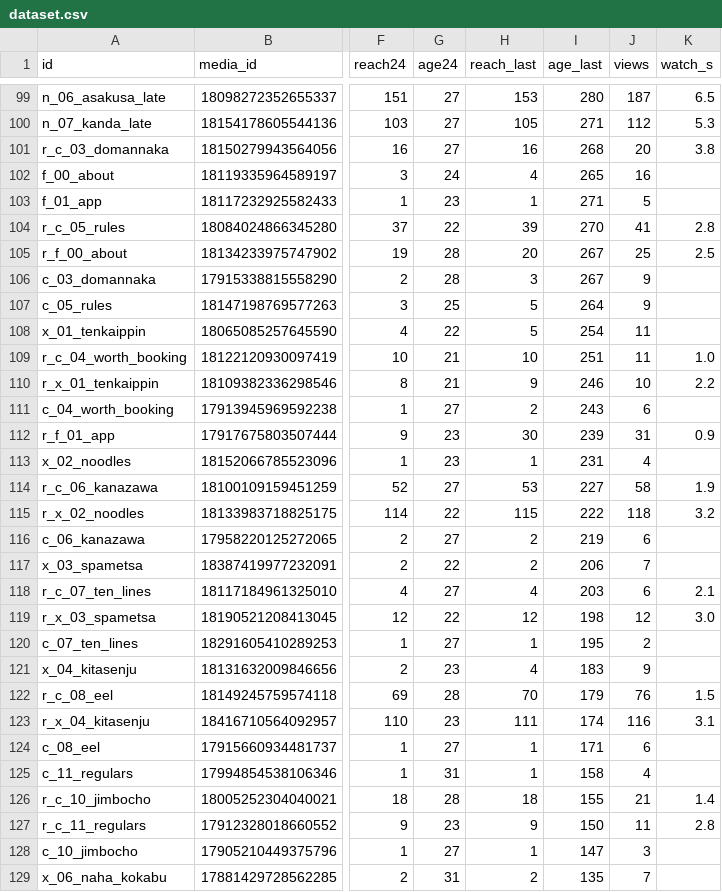
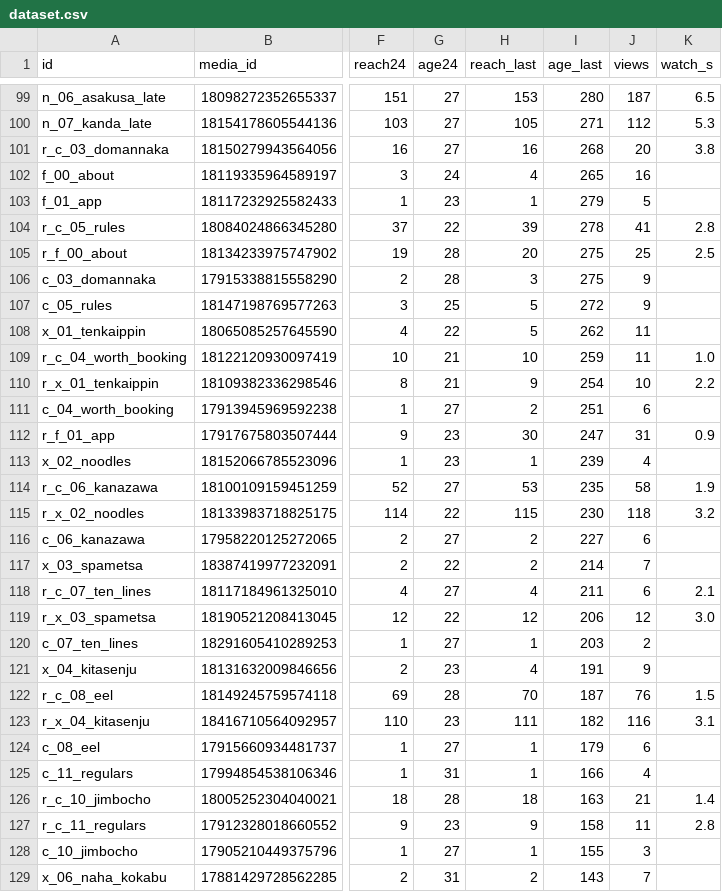
Before and after one commit to YuOnozawa/koru-tokyo-reels, a CSV file: docs/pdca/dataset.csv, drawn as a sheet; only a part is shown, gaps mark what is left out; the diff covers the shown part only; the diff names each change by its address in the sheet, - before the commit and + after, or states it on an @@ line.

```diff
--- a/docs/pdca/dataset.csv
+++ b/docs/pdca/dataset.csv
-I103 (age_last): 271
+I103 (age_last): 279
-I104 (age_last): 270
+I104 (age_last): 278
-I105:I106 (age_last): 267
+I105:I106 (age_last): 275
-I107 (age_last): 264
+I107 (age_last): 272
-I108 (age_last): 254
+I108 (age_last): 262
-I109 (age_last): 251
+I109 (age_last): 259
-I110 (age_last): 246
+I110 (age_last): 254
-I111 (age_last): 243
+I111 (age_last): 251
-I112 (age_last): 239
+I112 (age_last): 247
-I113 (age_last): 231
+I113 (age_last): 239
-I114 (age_last): 227
+I114 (age_last): 235
-I115 (age_last): 222
+I115 (age_last): 230
-I116 (age_last): 219
+I116 (age_last): 227
-I117 (age_last): 206
+I117 (age_last): 214
-I118 (age_last): 203
+I118 (age_last): 211
-I119 (age_last): 198
+I119 (age_last): 206
-I120 (age_last): 195
+I120 (age_last): 203
-I121 (age_last): 183
+I121 (age_last): 191
-I122 (age_last): 179
+I122 (age_last): 187
-I123 (age_last): 174
+I123 (age_last): 182
-I124 (age_last): 171
+I124 (age_last): 179
-I125 (age_last): 158
+I125 (age_last): 166
-I126 (age_last): 155
+I126 (age_last): 163
-I127 (age_last): 150
+I127 (age_last): 158
-I128 (age_last): 147
+I128 (age_last): 155
-I129 (age_last): 135
+I129 (age_last): 143
```
Also changed, not shown: 31 edited cells elsewhere in this file, 4 other files.
